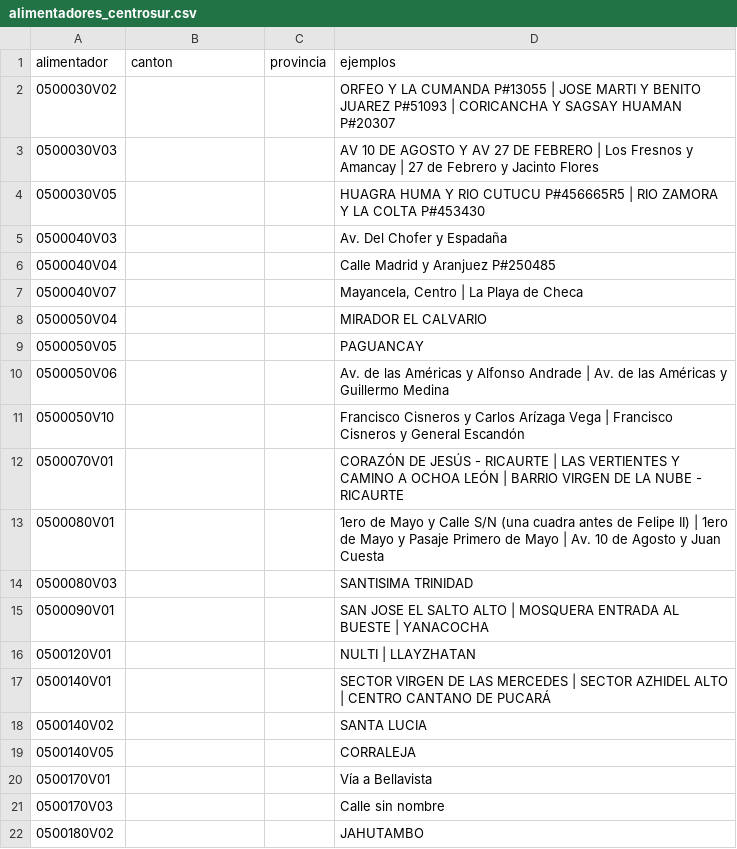
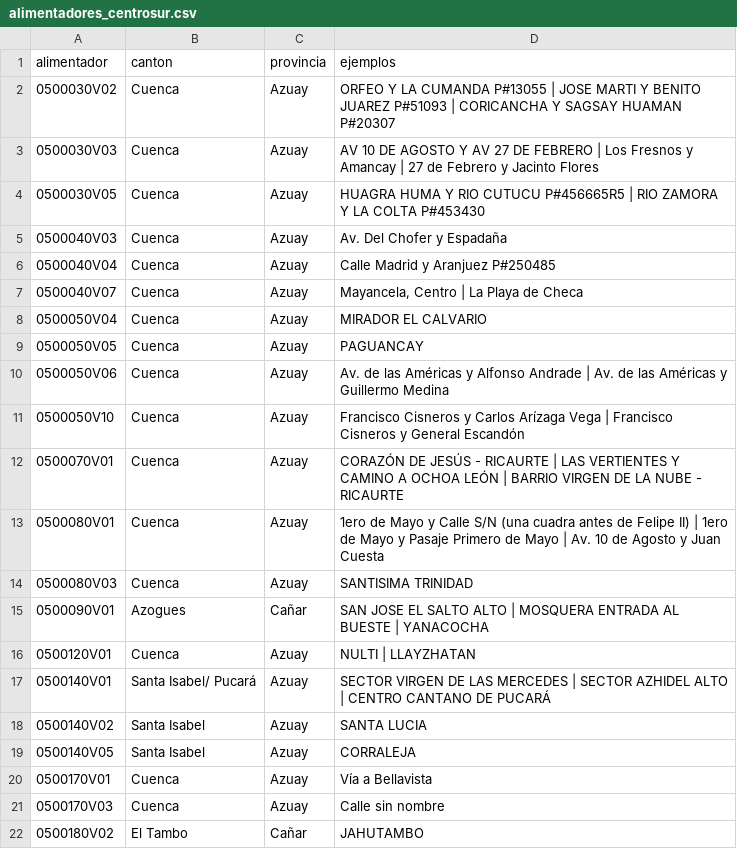
Before and after one commit to PalaciosDigital/scraper-cortes-luz, a CSV file: data/alimentadores_centrosur.csv, drawn as a sheet.

Commit message:
Update alimentadores_centrosur.csv

```diff
--- a/data/alimentadores_centrosur.csv
+++ b/data/alimentadores_centrosur.csv
@@ -1,22 +1,22 @@
 alimentador,canton,provincia,ejemplos
-0500030V02,,,ORFEO Y LA CUMANDA P#13055 | JOSE MARTI Y BENITO JUAREZ P#51093 | CORICANCHA Y SAGSAY HUAMAN P#20307
-0500030V03,,,AV 10 DE AGOSTO Y AV 27 DE FEBRERO | Los Fresnos y Amancay | 27 de Febrero y Jacinto Flores
-0500030V05,,,HUAGRA HUMA Y RIO CUTUCU P#456665R5 | RIO ZAMORA Y LA COLTA P#453430
-0500040V03,,,Av. Del Chofer y Espadaña
-0500040V04,,,Calle Madrid y Aranjuez P#250485
-0500040V07,,,"Mayancela, Centro | La Playa de Checa"
-0500050V04,,,MIRADOR EL CALVARIO
-0500050V05,,,PAGUANCAY
-0500050V06,,,Av. de las Américas y Alfonso Andrade | Av. de las Américas y Guillermo Medina
-0500050V10,,,Francisco Cisneros y Carlos Arízaga Vega | Francisco Cisneros y General Escandón
-0500070V01,,,CORAZÓN DE JESÚS - RICAURTE | LAS VERTIENTES Y CAMINO A OCHOA LEÓN | BARRIO VIRGEN DE LA NUBE - RICAURTE
-0500080V01,,,1ero de Mayo y Calle S/N (una cuadra antes de Felipe II) | 1ero de Mayo y Pasaje Primero de Mayo | Av. 10 de Agosto y Juan Cuesta
-0500080V03,,,SANTISIMA TRINIDAD
-0500090V01,,,SAN JOSE EL SALTO ALTO | MOSQUERA ENTRADA AL BUESTE | YANACOCHA
-0500120V01,,,NULTI | LLAYZHATAN
-0500140V01,,,SECTOR VIRGEN DE LAS MERCEDES | SECTOR AZHIDEL ALTO | CENTRO CANTANO DE PUCARÁ
-0500140V02,,,SANTA LUCIA
-0500140V05,,,CORRALEJA
-0500170V01,,,Vía a Bellavista
-0500170V03,,,Calle sin nombre
-0500180V02,,,JAHUTAMBO
+0500030V02,Cuenca,Azuay,ORFEO Y LA CUMANDA P#13055 | JOSE MARTI Y BENITO JUAREZ P#51093 | CORICANCHA Y SAGSAY HUAMAN P#20307
+0500030V03,Cuenca,Azuay,AV 10 DE AGOSTO Y AV 27 DE FEBRERO | Los Fresnos y Amancay | 27 de Febrero y Jacinto Flores
+0500030V05,Cuenca,Azuay,HUAGRA HUMA Y RIO CUTUCU P#456665R5 | RIO ZAMORA Y LA COLTA P#453430
+0500040V03,Cuenca,Azuay,Av. Del Chofer y Espadaña
+0500040V04,Cuenca,Azuay,Calle Madrid y Aranjuez P#250485
+0500040V07,Cuenca,Azuay,"Mayancela, Centro | La Playa de Checa"
+0500050V04,Cuenca,Azuay,MIRADOR EL CALVARIO
+0500050V05,Cuenca,Azuay,PAGUANCAY
+0500050V06,Cuenca,Azuay,Av. de las Américas y Alfonso Andrade | Av. de las Américas y Guillermo Medina
+0500050V10,Cuenca,Azuay,Francisco Cisneros y Carlos Arízaga Vega | Francisco Cisneros y General Escandón
+0500070V01,Cuenca,Azuay,CORAZÓN DE JESÚS - RICAURTE | LAS VERTIENTES Y CAMINO A OCHOA LEÓN | BARRIO VIRGEN DE LA NUBE - RICAURTE
+0500080V01,Cuenca,Azuay,1ero de Mayo y Calle S/N (una cuadra antes de Felipe II) | 1ero de Mayo y Pasaje Primero de Mayo | Av. 10 de Agosto y Juan Cuesta
+0500080V03,Cuenca,Azuay,SANTISIMA TRINIDAD
+0500090V01,Azogues,Cañar,SAN JOSE EL SALTO ALTO | MOSQUERA ENTRADA AL BUESTE | YANACOCHA
+0500120V01,Cuenca,Azuay,NULTI | LLAYZHATAN
+0500140V01,Santa Isabel/ Pucará,Azuay,SECTOR VIRGEN DE LAS MERCEDES | SECTOR AZHIDEL ALTO | CENTRO CANTANO DE PUCARÁ
+0500140V02,Santa Isabel,Azuay,SANTA LUCIA
+0500140V05,Santa Isabel,Azuay,CORRALEJA
+0500170V01,Cuenca,Azuay,Vía a Bellavista
+0500170V03,Cuenca,Azuay,Calle sin nombre
+0500180V02,El Tambo,Cañar,JAHUTAMBO
```
